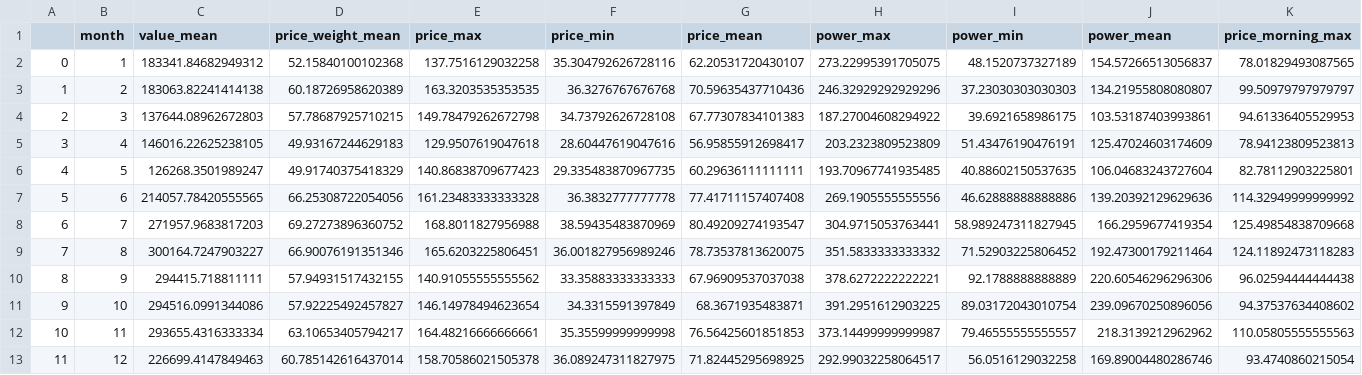
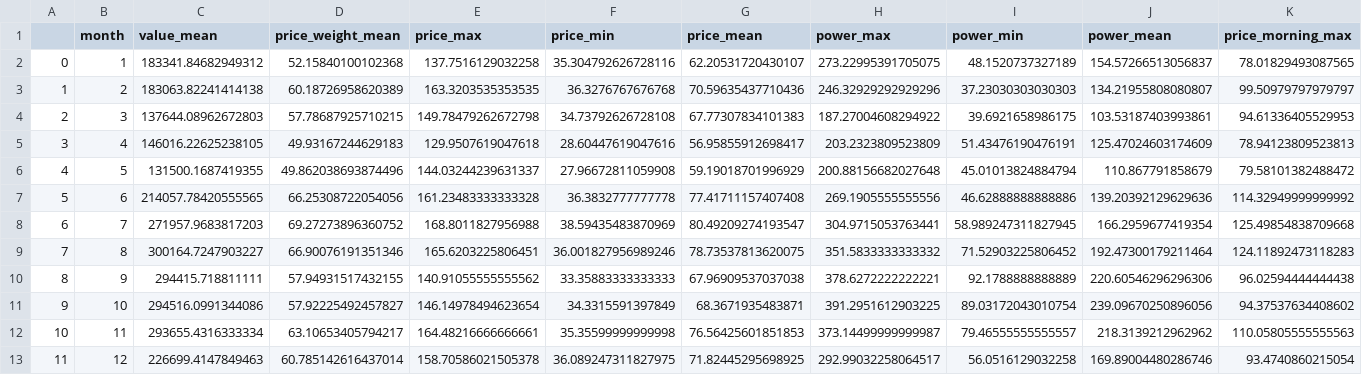
Before and after one commit to AndyFlem/sapp, a CSV file: output/dam_calmonthly.csv, drawn as a sheet; only a part is shown; removed rows and columns are numbered as before the commit, all else as after; rows hold the shown columns only; the diff names each change by its address in the sheet, - before the commit and + after, or states it on an @@ line.

```diff
--- a/output/dam_calmonthly.csv
+++ b/output/dam_calmonthly.csv
-row 6: 4 | 5 | 126268.3501989247 | 49.91740375418329 | 140.86838709677423 | 29.335483870967735 | 60.29636111111111 | 193.70967741935485 | 40.88602150537635 | 106.04683243727604 | 82.78112903225801
+row 6: 4 | 5 | 131500.1687419355 | 49.862038693874496 | 144.03244239631337 | 27.96672811059908 | 59.19018701996929 | 200.88156682027648 | 45.01013824884794 | 110.867791858679 | 79.58101382488472
```
Also changed, not shown: output/dam_flow_monthly_cat.csv, output/dam_monthly.csv, 28 other files.
